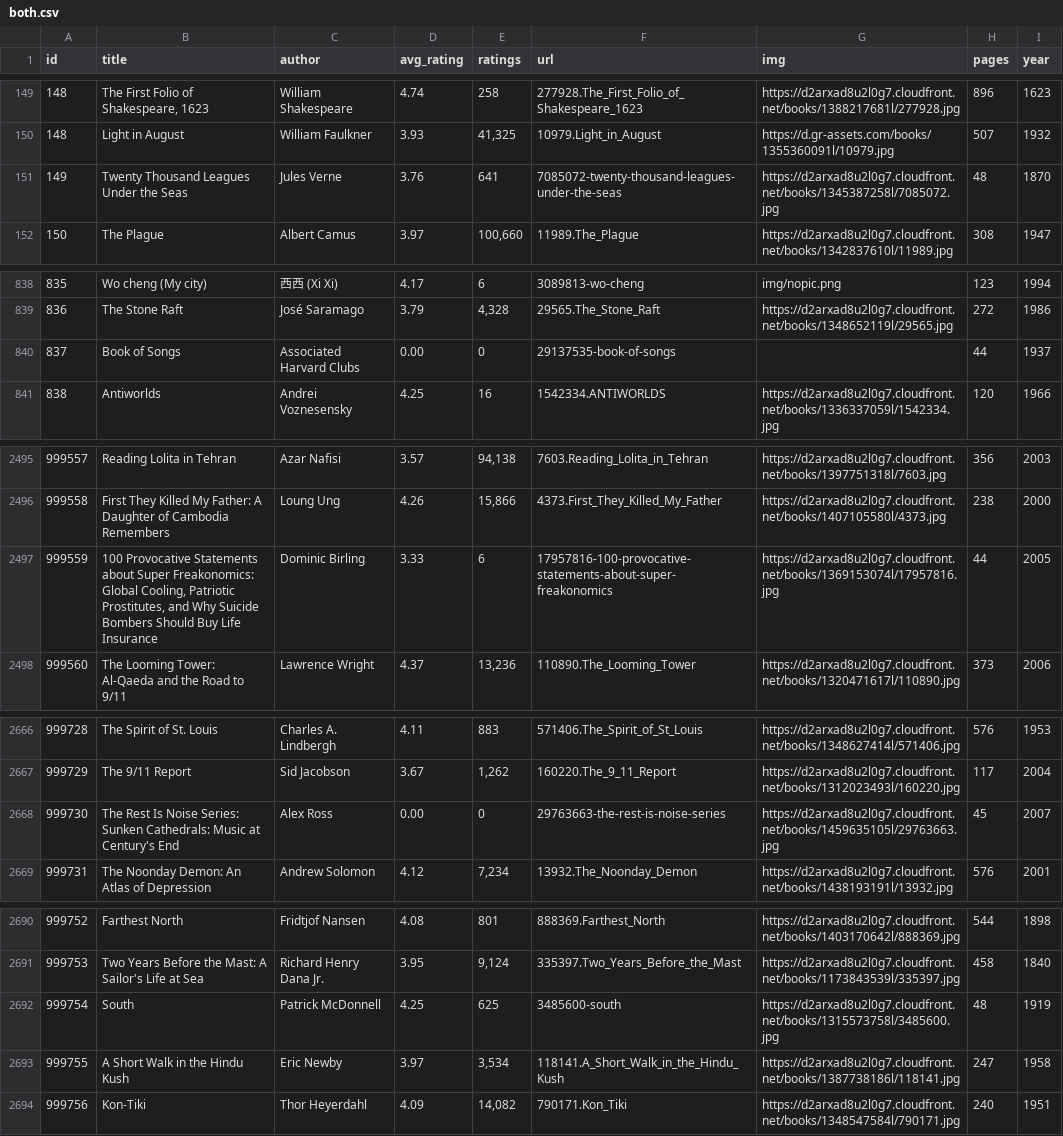
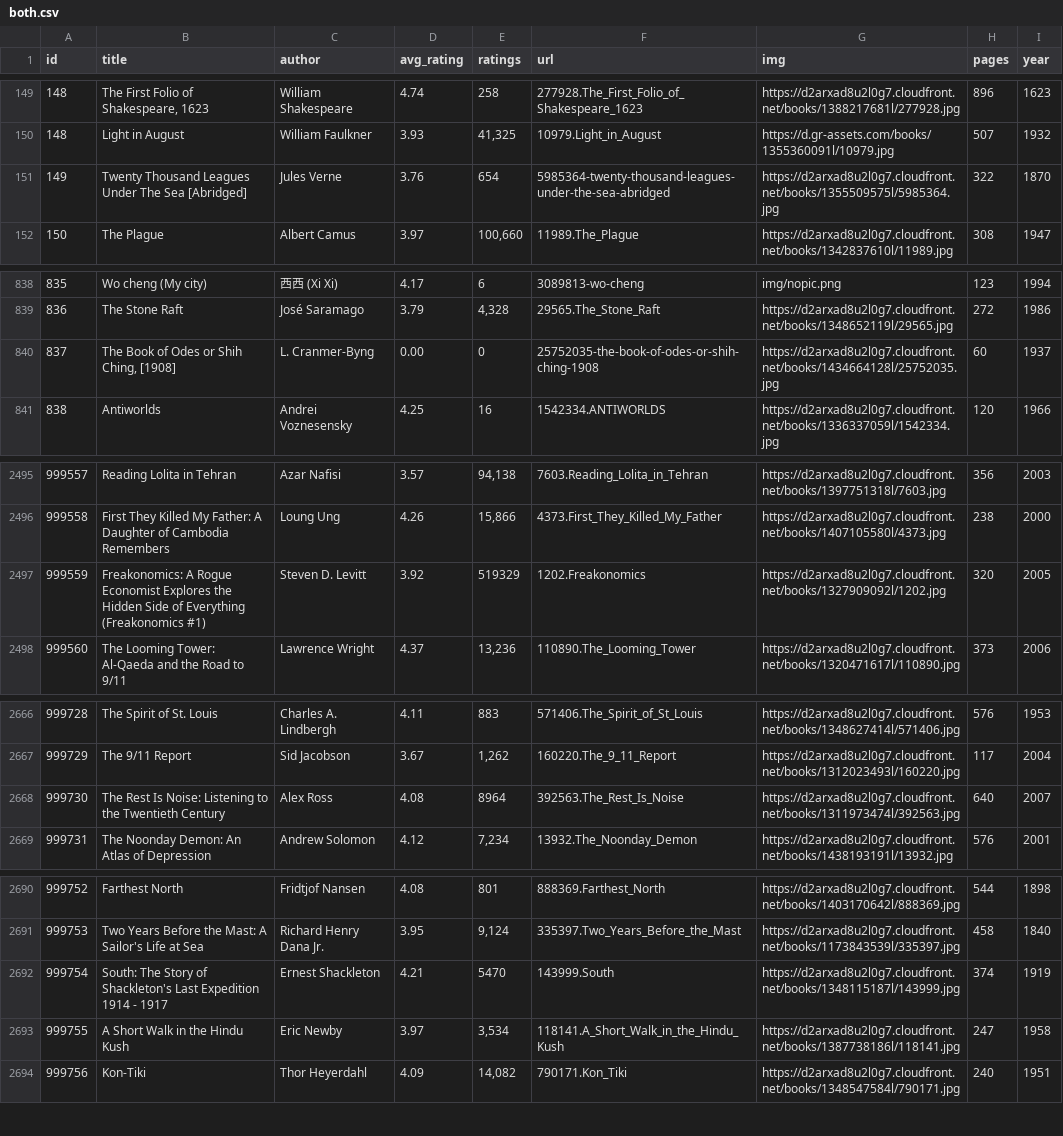
Before and after one commit to elneto/books2, a CSV file: public/both.csv, drawn as a sheet; only a part is shown, gaps mark what is left out; the diff covers the shown part only.

```diff
--- a/public/both.csv
+++ b/public/both.csv
@@ -150,3 +150,3 @@ id,title,author,avg_rating,ratings,url,img,pages,year
 148,Light in August,William Faulkner,3.93,"41,325",10979.Light_in_August,https://d.gr-assets.com/books/1355360091l/10979.jpg,507,1932
-149,Twenty Thousand Leagues Under the Seas,Jules Verne,3.76,641,7085072-twenty-thousand-leagues-under-the-seas,https://d2arxad8u2l0g7.cloudfront.net/books/1345387258l/7085072.jpg,48,1870
+149,Twenty Thousand Leagues Under The Sea [Abridged],Jules Verne,3.76,654,5985364-twenty-thousand-leagues-under-the-sea-abridged,https://d2arxad8u2l0g7.cloudfront.net/books/1355509575l/5985364.jpg,322,1870
 150,The Plague,Albert Camus,3.97,"100,660",11989.The_Plague,https://d2arxad8u2l0g7.cloudfront.net/books/1342837610l/11989.jpg,308,1947
@@ -839,3 +839,3 @@ id,title,author,avg_rating,ratings,url,img,pages,year
 836,The Stone Raft,José Saramago,3.79,"4,328",29565.The_Stone_Raft,https://d2arxad8u2l0g7.cloudfront.net/books/1348652119l/29565.jpg,272,1986
-837,Book of Songs,Associated Harvard Clubs,0.00,0,29137535-book-of-songs,,44,1937
+837,"The Book of Odes or Shih Ching, [1908]",L. Cranmer-Byng,0.00,0,25752035-the-book-of-odes-or-shih-ching-1908,https://d2arxad8u2l0g7.cloudfront.net/books/1434664128l/25752035.jpg,60,1937
 838,Antiworlds,Andrei Voznesensky,4.25,16,1542334.ANTIWORLDS,https://d2arxad8u2l0g7.cloudfront.net/books/1336337059l/1542334.jpg,120,1966
@@ -2496,3 +2496,3 @@ id,title,author,avg_rating,ratings,url,img,pages,year
 999558,First They Killed My Father: A Daughter of Cambodia Remembers,Loung Ung,4.26,"15,866",4373.First_They_Killed_My_Father,https://d2arxad8u2l0g7.cloudfront.net/books/1407105580l/4373.jpg,238,2000
-999559,"100 Provocative Statements about Super Freakonomics: Global Cooling, Patriotic Prostitutes, and Why Suicide Bombers Should Buy Life Insurance",Dominic Birling,3.33,6,17957816-100-provocative-statements-about-super-freakonomics,https://d2arxad8u2l0g7.cloudfront.net/books/1369153074l/17957816.jpg,44,2005
+999559,Freakonomics: A Rogue Economist Explores the Hidden Side of Everything (Freakonomics #1),Steven D. Levitt,3.92,519329,1202.Freakonomics,https://d2arxad8u2l0g7.cloudfront.net/books/1327909092l/1202.jpg,320,2005
 999560,The Looming Tower: Al-Qaeda and the Road to 9/11,Lawrence Wright,4.37,"13,236",110890.The_Looming_Tower,https://d2arxad8u2l0g7.cloudfront.net/books/1320471617l/110890.jpg,373,2006
@@ -2667,3 +2667,3 @@ id,title,author,avg_rating,ratings,url,img,pages,year
 999729,The 9/11 Report,Sid Jacobson,3.67,"1,262",160220.The_9_11_Report,https://d2arxad8u2l0g7.cloudfront.net/books/1312023493l/160220.jpg,117,2004
-999730,The Rest Is Noise Series: Sunken Cathedrals: Music at Century's End,Alex Ross,0.00,0,29763663-the-rest-is-noise-series,https://d2arxad8u2l0g7.cloudfront.net/books/1459635105l/29763663.jpg,45,2007
+999730,The Rest Is Noise: Listening to the Twentieth Century,Alex  Ross,4.08,8964,392563.The_Rest_Is_Noise,https://d2arxad8u2l0g7.cloudfront.net/books/1311973474l/392563.jpg,640,2007
 999731,The Noonday Demon: An Atlas of Depression,Andrew Solomon,4.12,"7,234",13932.The_Noonday_Demon,https://d2arxad8u2l0g7.cloudfront.net/books/1438193191l/13932.jpg,576,2001
@@ -2691,3 +2691,3 @@ id,title,author,avg_rating,ratings,url,img,pages,year
 999753,Two Years Before the Mast: A Sailor's Life at Sea,Richard Henry Dana Jr.,3.95,"9,124",335397.Two_Years_Before_the_Mast,https://d2arxad8u2l0g7.cloudfront.net/books/1173843539l/335397.jpg,458,1840
-999754,South,Patrick McDonnell,4.25,625,3485600-south,https://d2arxad8u2l0g7.cloudfront.net/books/1315573758l/3485600.jpg,48,1919
+999754,South: The Story of Shackleton's Last Expedition 1914 - 1917,Ernest Shackleton,4.21,5470,143999.South,https://d2arxad8u2l0g7.cloudfront.net/books/1348115187l/143999.jpg,374,1919
 999755,A Short Walk in the Hindu Kush,Eric Newby,3.97,"3,534",118141.A_Short_Walk_in_the_Hindu_Kush,https://d2arxad8u2l0g7.cloudfront.net/books/1387738186l/118141.jpg,247,1958
```
Also changed, not shown: 72 edited cells elsewhere in this file, 1 other file.
